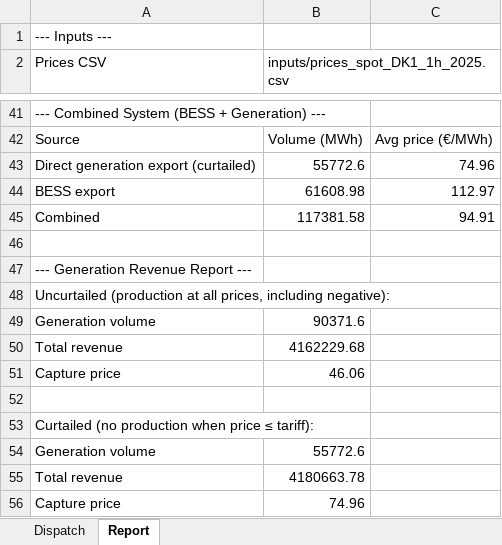
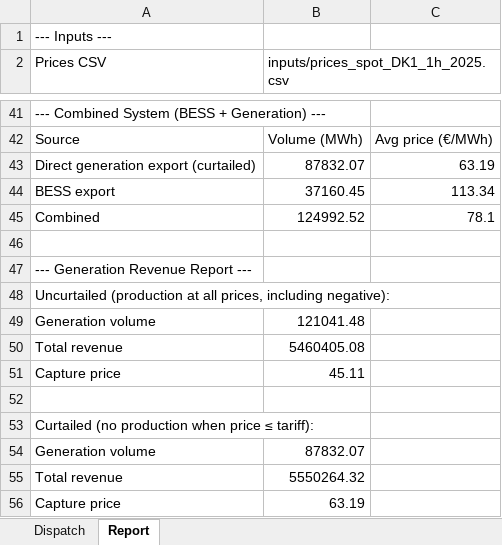
Before and after one commit to AntonOsadchy/bess_dispatch_tool, an Excel workbook: outputs/dispatch_results.xlsx, sheet Report, drawn as a sheet; only a part is shown, gaps mark what is left out; values as stored, in another font and other column widths than the file's, no borders; the diff covers the shown part only; the diff names each change by its address in the sheet, - before the commit and + after, or states it on an @@ line.

```diff
--- a/outputs/dispatch_results.xlsx (sheet Report)
+++ b/outputs/dispatch_results.xlsx (sheet Report)
-B43: 55772.6
+B43: 87832.07
-C43: 74.96
+C43: 63.19
-B44: 61608.98
+B44: 37160.45
-C44: 112.97
+C44: 113.34
-B45: 117381.58
+B45: 124992.52
-C45: 94.91
+C45: 78.1
-B49: 90371.6
+B49: 121041.48
-B50: 4162229.68
+B50: 5460405.08
-B51: 46.06
+B51: 45.11
-B54: 55772.6
+B54: 87832.07
-B55: 4180663.78
+B55: 5550264.32
-B56: 74.96
+B56: 63.19
```
Also changed, not shown: 20 edited cells elsewhere in this sheet, sheet Dispatch, 34 other files.
